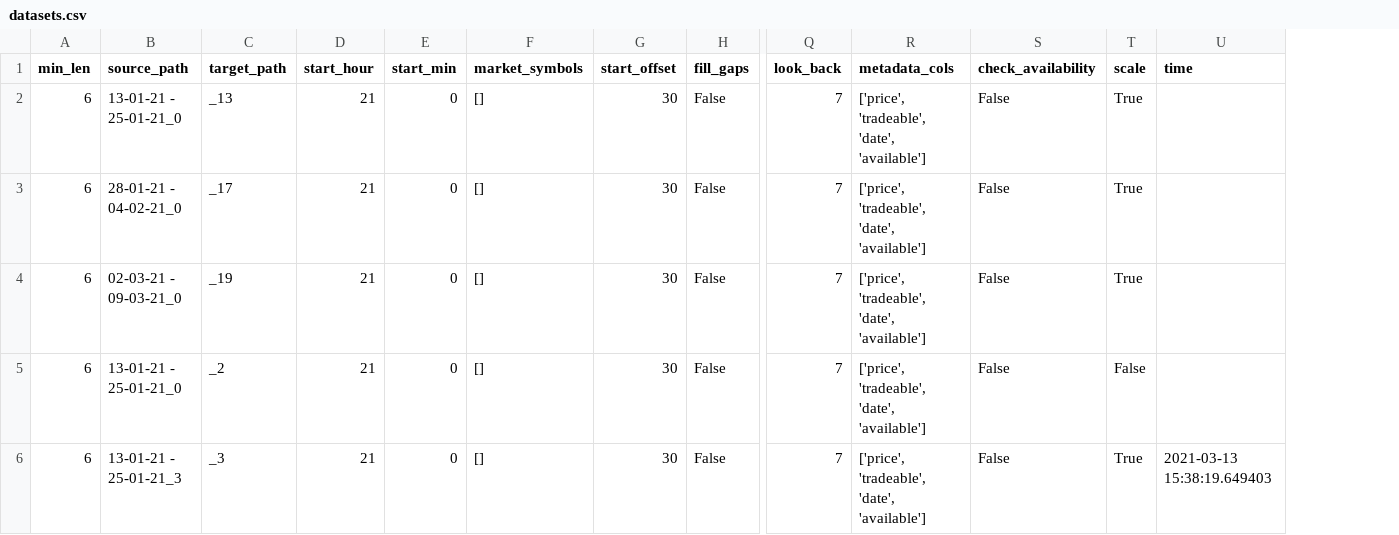
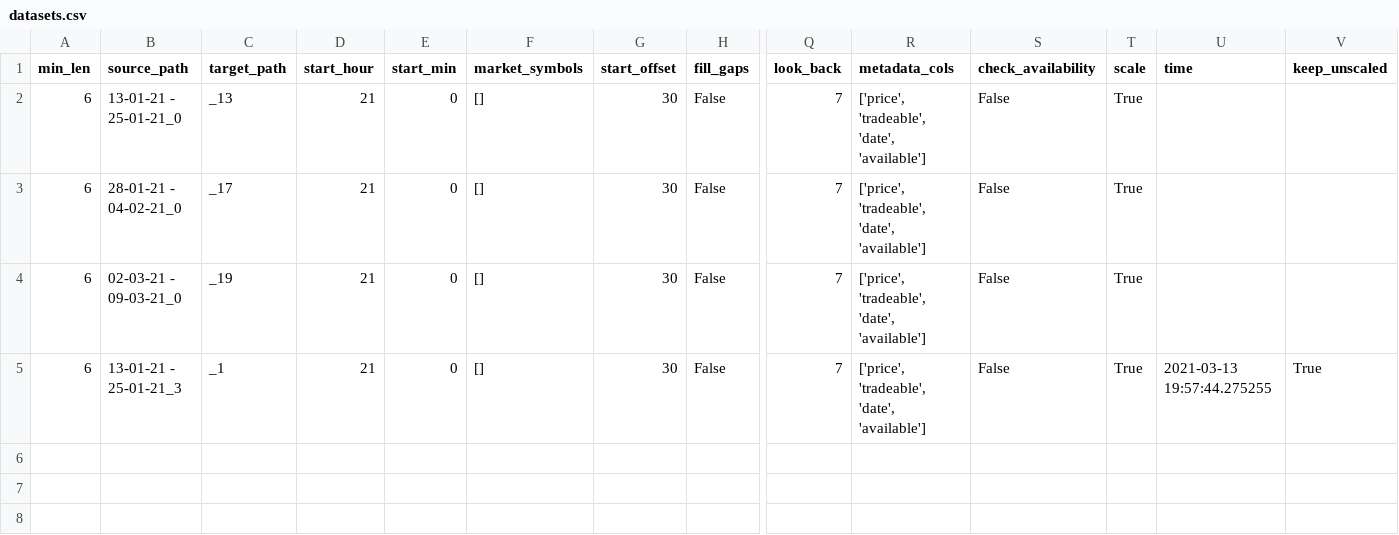
Before and after one commit to lucasfbn/Reddit-Sentiment-Reinforcement-Learning, a CSV file: storage/tracking/datasets.csv, drawn as a sheet; only a part is shown, gaps mark what is left out; removed rows and columns are numbered as before the commit, all else as after; rows hold the shown columns only; the diff names each change by its address in the sheet, - before the commit and + after, or states it on an @@ line.

```diff
--- a/storage/tracking/datasets.csv
+++ b/storage/tracking/datasets.csv
+column V (keep_unscaled), row 5: True
-row 5: 6 | 13-01-21 - 25-01-21_0 | _2 | 21 | 0 | [] | 30 | False | 7 | ['price', 'tradeable', 'date', 'available'] | False | False
-C5 (target_path): _3
+C5 (target_path): _1
-U5 (time): 2021-03-13 15:38:19.649403
+U5 (time): 2021-03-13 19:57:44.275255
```
Also changed, not shown: storage/tracking/eval.csv, 11 other files.
